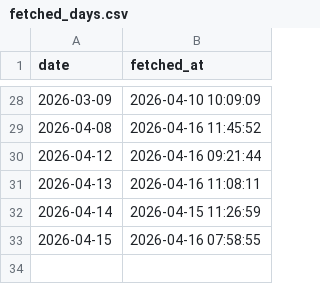
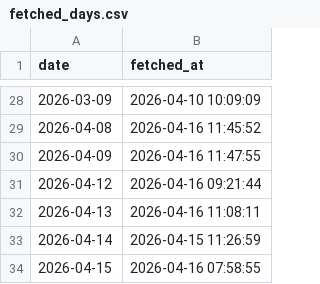
Before and after one commit to HEVI-SE/Trafiklab, a CSV file: data/fetched_days.csv, drawn as a sheet; only a part is shown, gaps mark what is left out; the diff names each change by its address in the sheet, - before the commit and + after, or states it on an @@ line.

Commit message:
Fetched: 2026-04-09 (2/3)

```diff
--- a/data/fetched_days.csv
+++ b/data/fetched_days.csv
+row 30: 2026-04-09 | 2026-04-16 11:47:55
```
